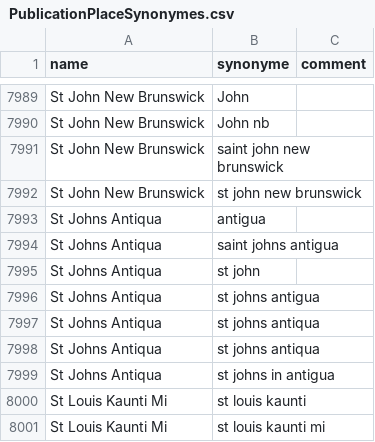
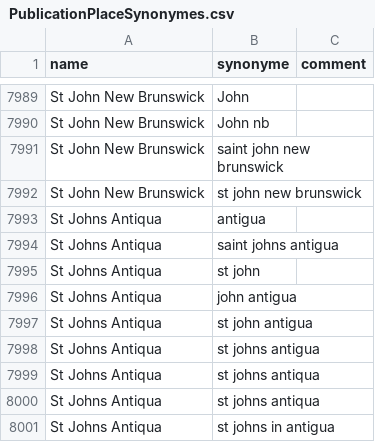
Before and after one commit to COMHIS/bibliographica, a CSV file: inst/extdata/PublicationPlaceSynonymes.csv, drawn as a sheet; only a part is shown, gaps mark what is left out; the shorter side is filled out with more unchanged rows; the diff names each change by its address in the sheet, - before the commit and + after, or states it on an @@ line.

```diff
--- a/inst/extdata/PublicationPlaceSynonymes.csv
+++ b/inst/extdata/PublicationPlaceSynonymes.csv
+row 7996: St Johns Antiqua | john antigua
+row 7997: St Johns Antiqua | st john antigua
```
Also changed, not shown: inst/extdata/reg2country.csv, inst/extdata/tests_place.csv, 6 other files.
